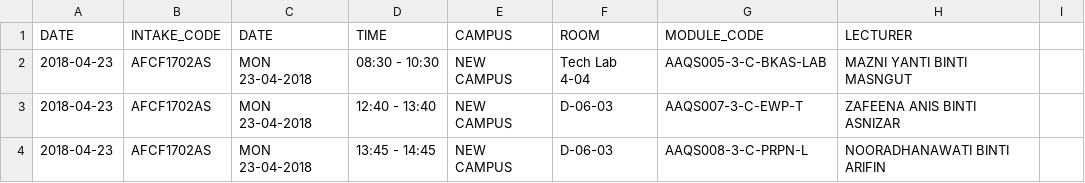
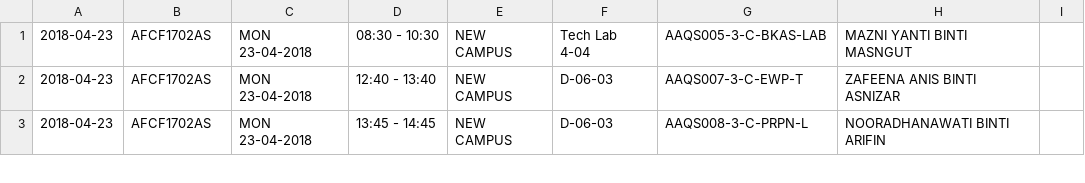
Before and after one commit to ExplodingCow/AwesomeScheduleBackend, a CSV file: timetableCSV/2018-04-23.csv, drawn as a sheet; only a part is shown; the diff names each change by its address in the sheet, - before the commit and + after, or states it on an @@ line.

```diff
--- a/timetableCSV/2018-04-23.csv
+++ b/timetableCSV/2018-04-23.csv
-row 1: DATE | INTAKE_CODE | DATE | TIME | CAMPUS | ROOM | MODULE_CODE | LECTURER
```
Also changed, not shown: 6 other files.
